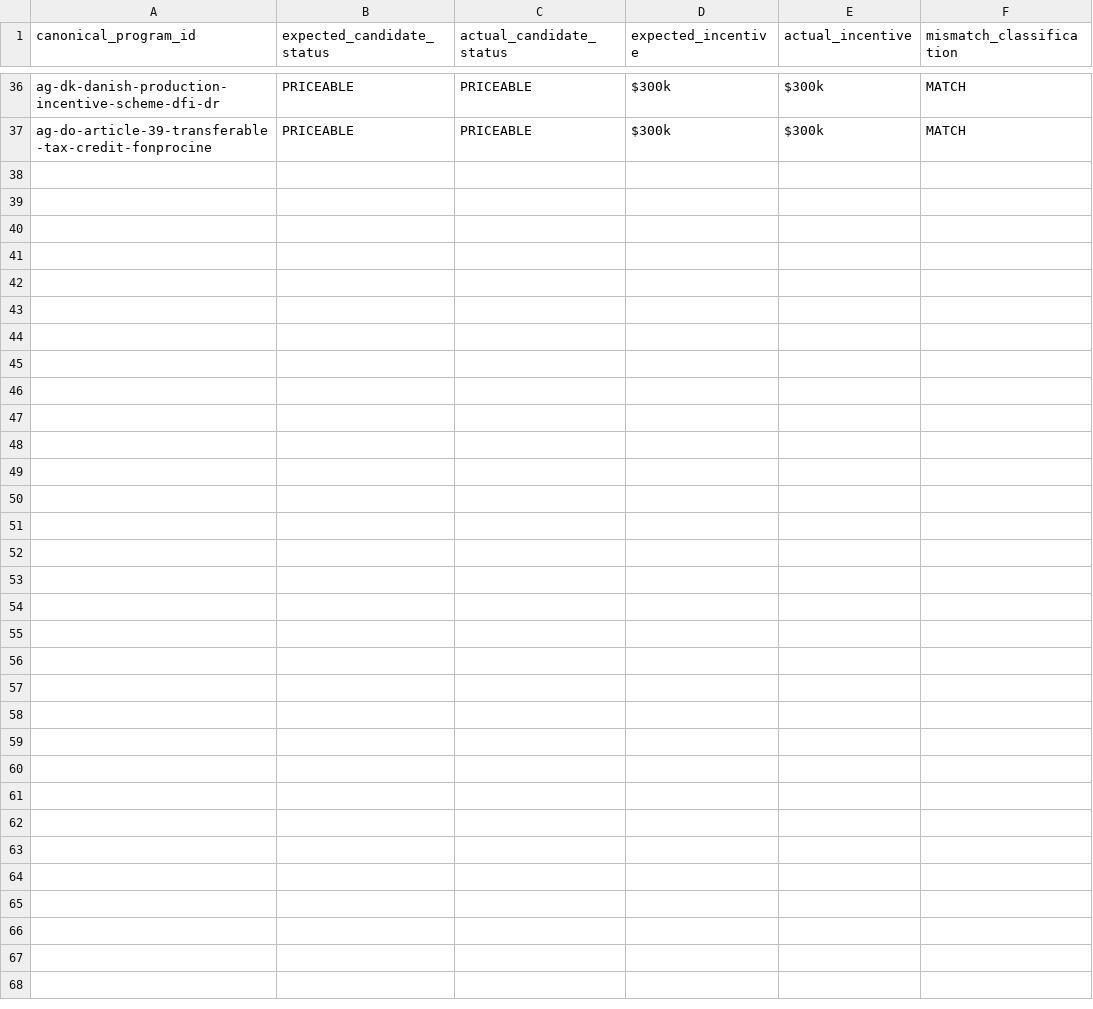
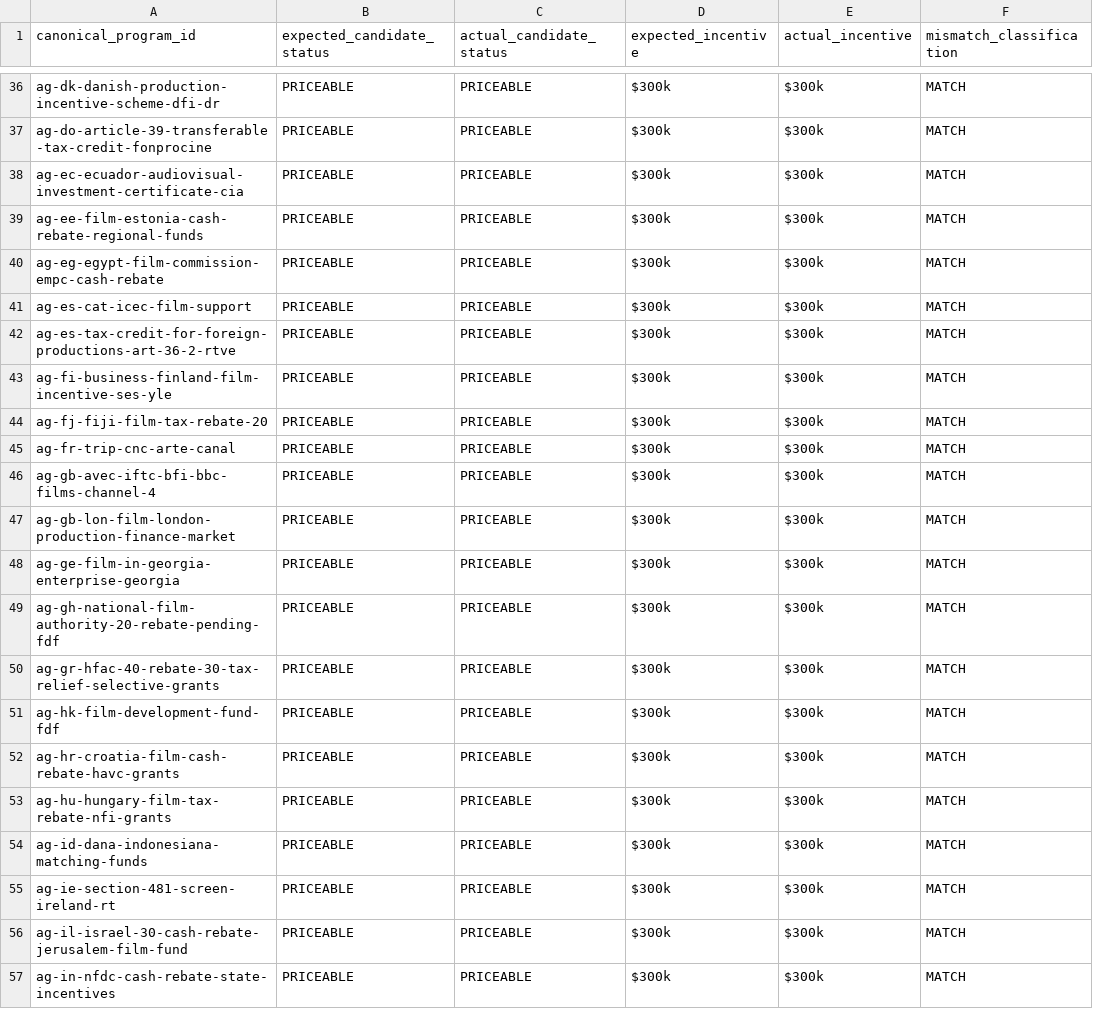
Before and after one commit to surajgohill-oss/Frametax, a CSV file: docs/validation/AG_285_PROGRAM_OPTIMIZER_COMPARISON.csv, drawn as a sheet; only a part is shown, gaps mark what is left out; the diff names each change by its address in the sheet, - before the commit and + after, or states it on an @@ line.

```diff
--- a/docs/validation/AG_285_PROGRAM_OPTIMIZER_COMPARISON.csv
+++ b/docs/validation/AG_285_PROGRAM_OPTIMIZER_COMPARISON.csv
+row 38: ag-ec-ecuador-audiovisual-investment-certificate-cia | PRICEABLE | PRICEABLE | $300k | $300k | MATCH
+row 39: ag-ee-film-estonia-cash-rebate-regional-funds | PRICEABLE | PRICEABLE | $300k | $300k | MATCH
+row 40: ag-eg-egypt-film-commission-empc-cash-rebate | PRICEABLE | PRICEABLE | $300k | $300k | MATCH
+row 41: ag-es-cat-icec-film-support | PRICEABLE | PRICEABLE | $300k | $300k | MATCH
+row 42: ag-es-tax-credit-for-foreign-productions-art-36-2-rtve | PRICEABLE | PRICEABLE | $300k | $300k | MATCH
+row 43: ag-fi-business-finland-film-incentive-ses-yle | PRICEABLE | PRICEABLE | $300k | $300k | MATCH
+row 44: ag-fj-fiji-film-tax-rebate-20 | PRICEABLE | PRICEABLE | $300k | $300k | MATCH
+row 45: ag-fr-trip-cnc-arte-canal | PRICEABLE | PRICEABLE | $300k | $300k | MATCH
+row 46: ag-gb-avec-iftc-bfi-bbc-films-channel-4 | PRICEABLE | PRICEABLE | $300k | $300k | MATCH
+row 47: ag-gb-lon-film-london-production-finance-market | PRICEABLE | PRICEABLE | $300k | $300k | MATCH
+row 48: ag-ge-film-in-georgia-enterprise-georgia | PRICEABLE | PRICEABLE | $300k | $300k | MATCH
+row 49: ag-gh-national-film-authority-20-rebate-pending-fdf | PRICEABLE | PRICEABLE | $300k | $300k | MATCH
+row 50: ag-gr-hfac-40-rebate-30-tax-relief-selective-grants | PRICEABLE | PRICEABLE | $300k | $300k | MATCH
+row 51: ag-hk-film-development-fund-fdf | PRICEABLE | PRICEABLE | $300k | $300k | MATCH
+row 52: ag-hr-croatia-film-cash-rebate-havc-grants | PRICEABLE | PRICEABLE | $300k | $300k | MATCH
+row 53: ag-hu-hungary-film-tax-rebate-nfi-grants | PRICEABLE | PRICEABLE | $300k | $300k | MATCH
+row 54: ag-id-dana-indonesiana-matching-funds | PRICEABLE | PRICEABLE | $300k | $300k | MATCH
+row 55: ag-ie-section-481-screen-ireland-rt | PRICEABLE | PRICEABLE | $300k | $300k | MATCH
+row 56: ag-il-israel-30-cash-rebate-jerusalem-film-fund | PRICEABLE | PRICEABLE | $300k | $300k | MATCH
+row 57: ag-in-nfdc-cash-rebate-state-incentives | PRICEABLE | PRICEABLE | $300k | $300k | MATCH
```
Also changed, not shown: docs/validation/AG_285_PROGRAM_EXPECTED_ECONOMICS.csv, docs/validation/AG_285_PROGRAM_SOURCE_EVIDENCE.csv, 3 other files.
